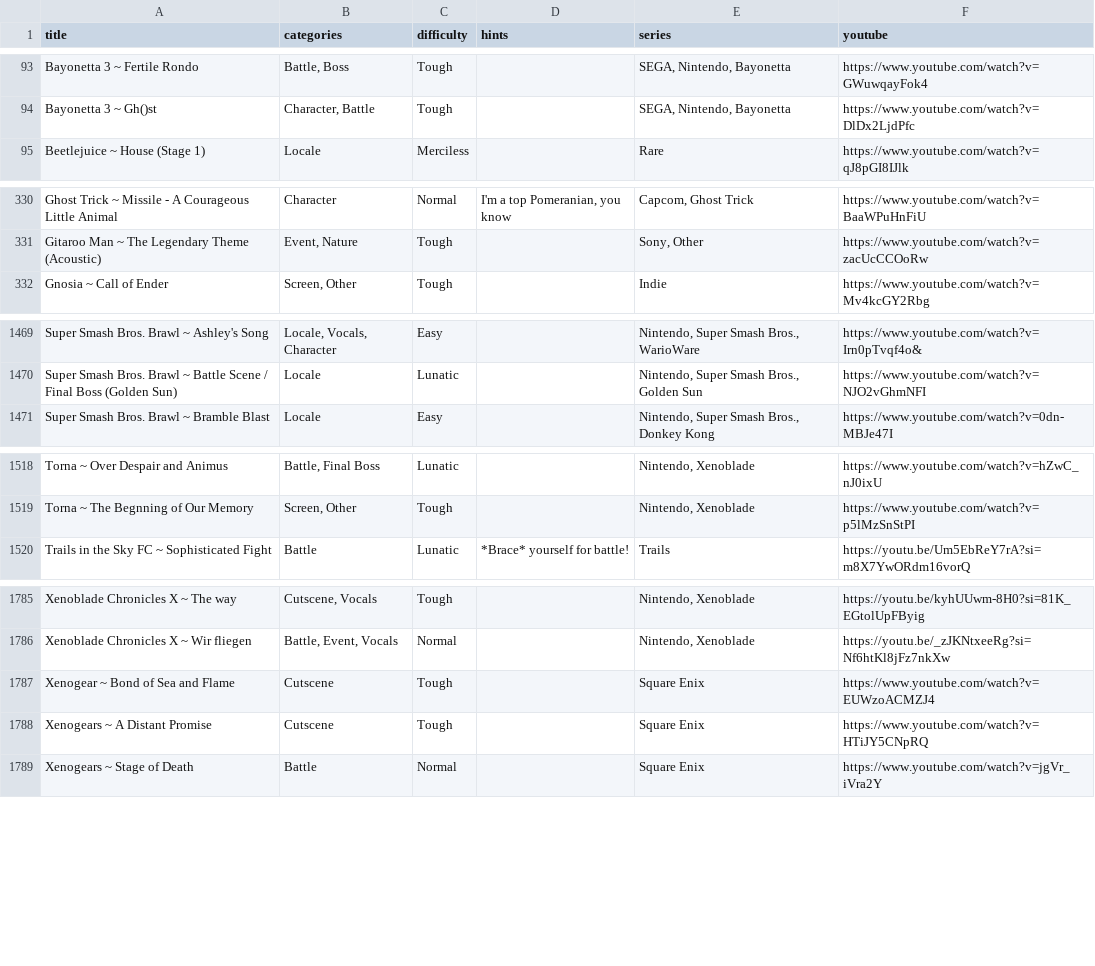
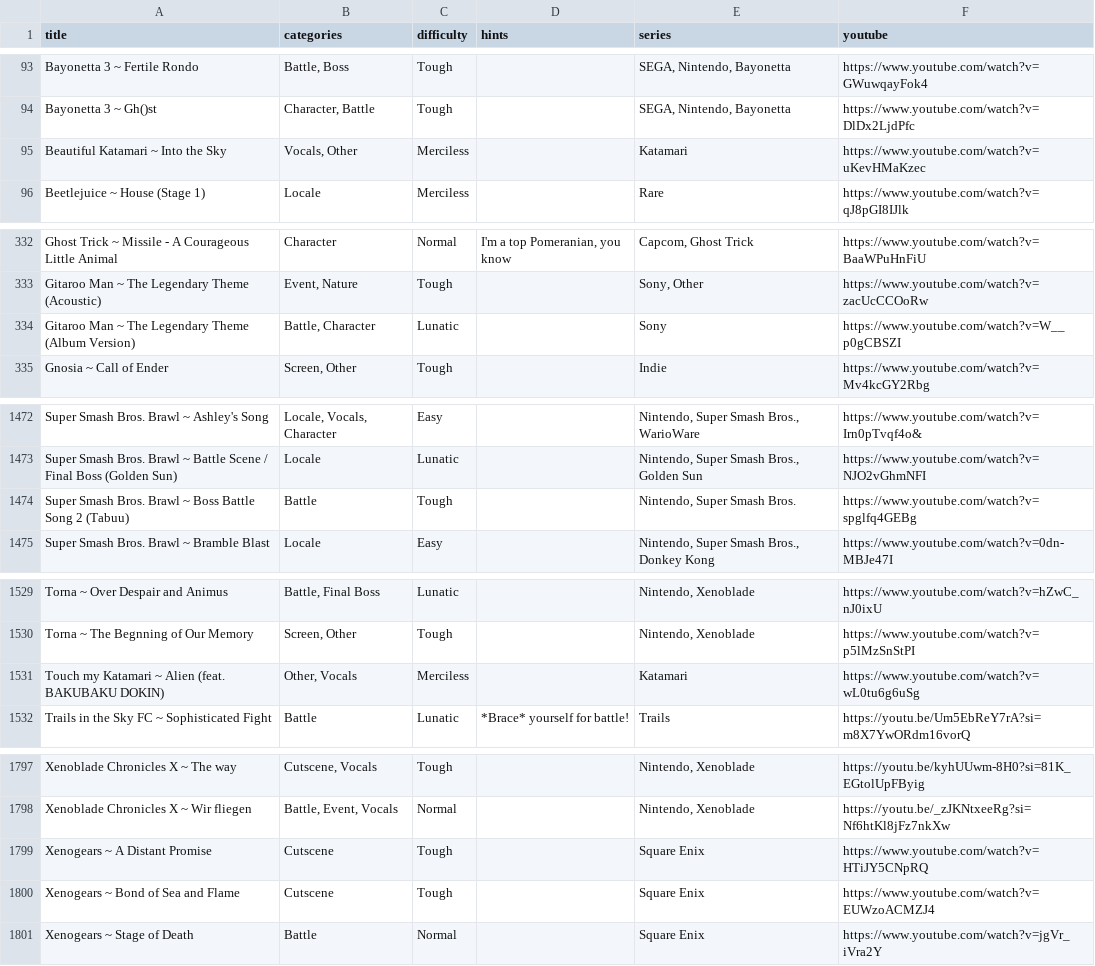
Before and after one commit to brandonrse/secret-tunes, a CSV file: Songs Spreadsheet - Songs.csv, drawn as a sheet; only a part is shown, gaps mark what is left out; removed rows and columns are numbered as before the commit, all else as after; the diff covers the shown part only; the diff names each change by its address in the sheet, - before the commit and + after, or states it on an @@ line.

Commit message:
Update Songs Spreadsheet - Songs.csv

```diff
--- a/Songs Spreadsheet - Songs.csv
+++ b/Songs Spreadsheet - Songs.csv
+row 95: Beautiful Katamari ~ Into the Sky | Vocals, Other | Merciless |  | Katamari | https://www.youtube.com/watch?v=uKevHMaKzec
+row 334: Gitaroo Man ~ The Legendary Theme (Album Version) | Battle, Character | Lunatic |  | Sony | https://www.youtube.com/watch?v=W__p0gCBSZI
+row 1474: Super Smash Bros. Brawl ~ Boss Battle Song 2 (Tabuu) | Battle | Tough |  | Nintendo, Super Smash Bros. | https://www.youtube.com/watch?v=spglfq4GEBg
+row 1531: Touch my Katamari ~ Alien (feat. BAKUBAKU DOKIN) | Other, Vocals | Merciless |  | Katamari | https://www.youtube.com/watch?v=wL0tu6g6uSg
-row 1787: Xenogear ~ Bond of Sea and Flame | Cutscene | Tough |  | Square Enix | https://www.youtube.com/watch?v=EUWzoACMZJ4
+row 1800: Xenogears ~ Bond of Sea and Flame | Cutscene | Tough |  | Square Enix | https://www.youtube.com/watch?v=EUWzoACMZJ4
```
Also changed, not shown: 10 added rows, 2 removed rows and 2 edited cells elsewhere in this file.
